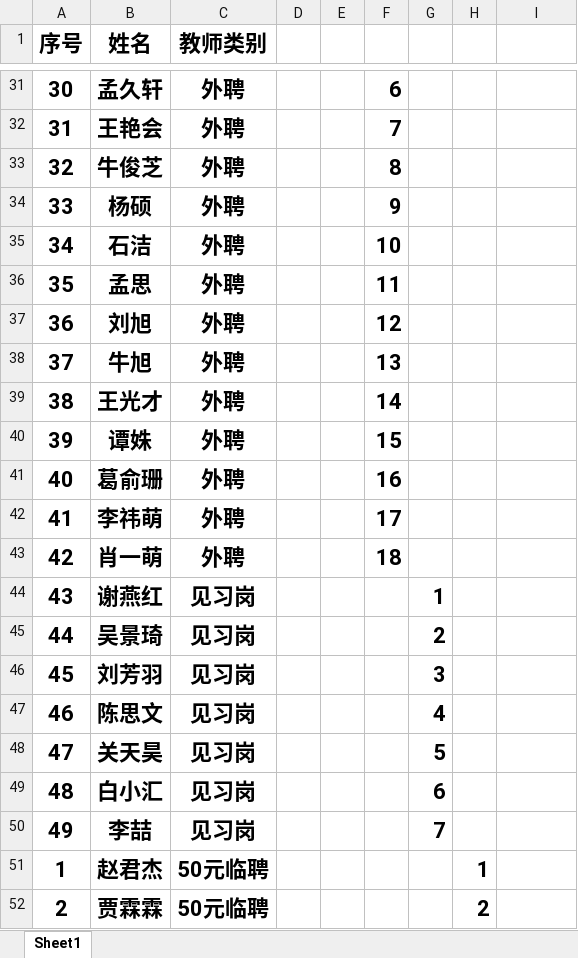
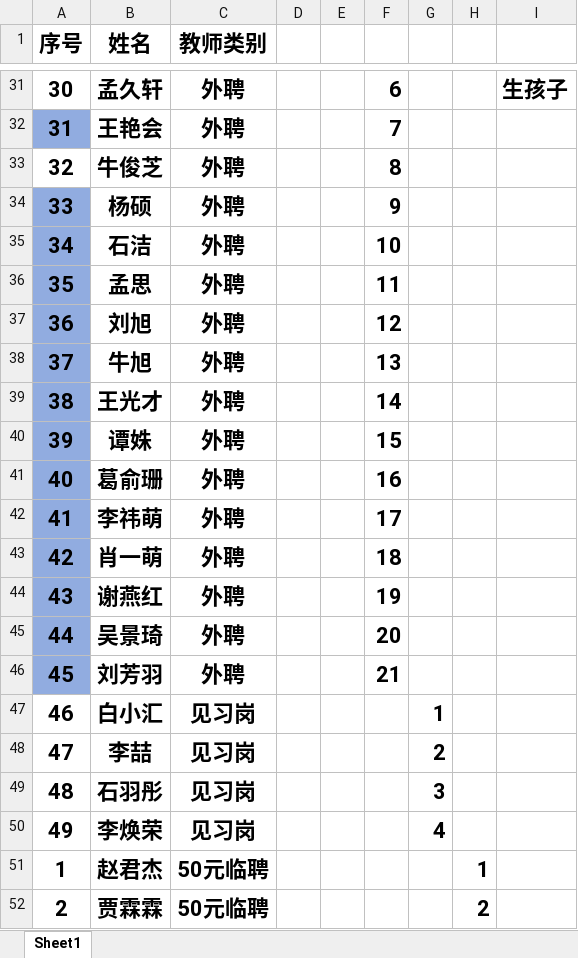
Before and after one commit to xinxipingtai/xinxipingtai.github.io, an Excel workbook: 信息工程系人名单网页版.xlsx, sheet Sheet1, drawn as a sheet; only a part is shown, gaps mark what is left out; values as stored, in another font and other column widths than the file's, no borders; the diff covers the shown part only; the diff names each change by its address in the sheet, - before the commit and + after, or states it on an @@ line.

```diff
--- a/信息工程系人名单网页版.xlsx (sheet Sheet1)
+++ b/信息工程系人名单网页版.xlsx (sheet Sheet1)
-I31: (empty)
+I31: 生孩子
-A32 fill: none
+A32 fill: #91ACE0
-A34:A46 fill: none
+A34:A46 fill: #91ACE0
-C44:C46 (教师类别): 见习岗
+C44:C46 (教师类别): 外聘
-F44: (empty)
+F44: 19
-G44: 1
+G44: (empty)
-F45: (empty)
+F45: 20
-G45: 2
+G45: (empty)
-F46: (empty)
+F46: 21
-G46: 3
+G46: (empty)
-B47 (姓名): 陈思文
+B47 (姓名): 白小汇
-G47: 4
+G47: 1
-B48 (姓名): 关天昊
+B48 (姓名): 李喆
-G48: 5
+G48: 2
-B49 (姓名): 白小汇
+B49 (姓名): 石羽彤
-G49: 6
+G49: 3
-B50 (姓名): 李喆
+B50 (姓名): 李焕荣
-G50: 7
+G50: 4
```
Also changed, not shown: 1 edited cell and cell formats elsewhere in this sheet, 6 other files.
